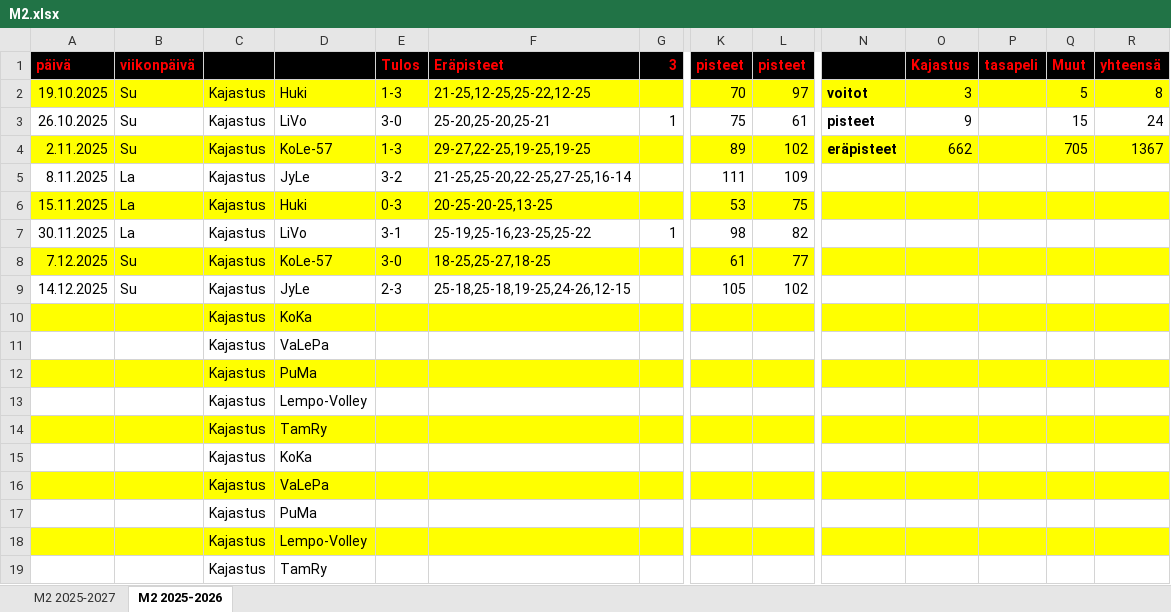
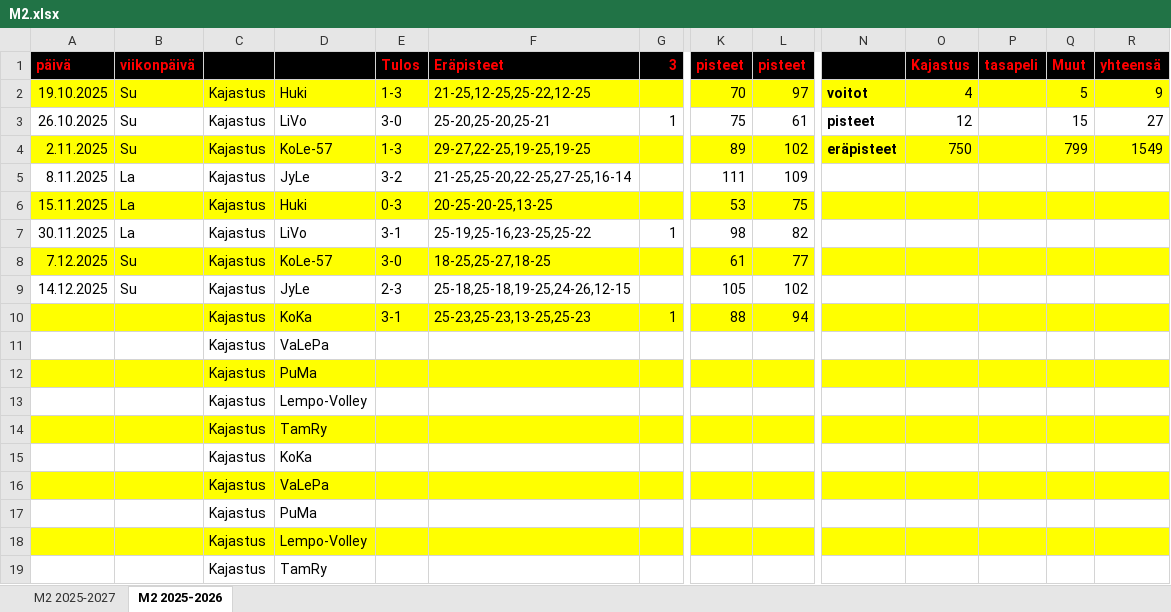
Before and after one commit to jkatoper/kaudet, an Excel workbook: M2.xlsx, sheet M2 2025-2026, drawn as a sheet; only a part is shown, gaps mark what is left out; values as stored, in another font and other column widths than the file's, no borders; removed rows and columns are numbered as before the commit, all else as after; rows hold the shown columns only; the diff names each change by its address in the sheet, - before the commit and + after, or states it on an @@ line.

```diff
--- a/M2.xlsx (sheet M2 2025-2026)
+++ b/M2.xlsx (sheet M2 2025-2026)
-O2 (Kajastus): 3
+O2 (Kajastus): 4
-R2 (yhteensä): 8
+R2 (yhteensä): 9
-O3 (Kajastus): 9
+O3 (Kajastus): 12
-R3 (yhteensä): 24
+R3 (yhteensä): 27
-O4 (Kajastus): 662
+O4 (Kajastus): 750
-Q4 (Muut): 705
+Q4 (Muut): 799
-R4 (yhteensä): 1367
+R4 (yhteensä): 1549
-row 10:  |  | Kajastus | KoKa
+row 10:  |  | Kajastus | KoKa | 3-1 | 25-23,25-23,13-25,25-23 | 1 | 88 | 94
```
Also changed, not shown: sheet M2 2025-2027, all_years.xlsx, 4 other files.
